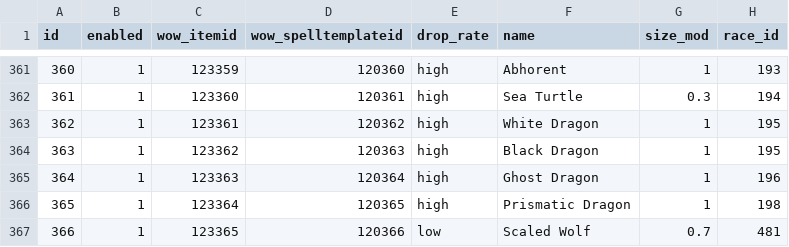
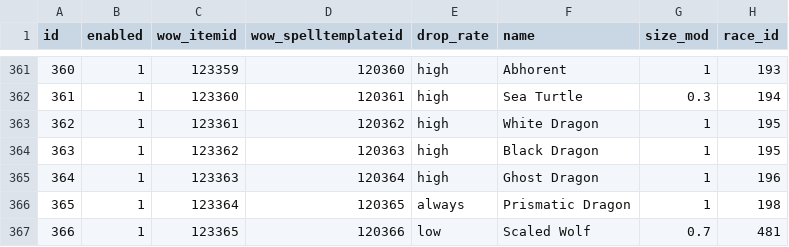
Before and after one commit to NathanHandley/EQWOWConverter, a CSV file: Assets/WorldData/CompanionPetsMap.csv, drawn as a sheet; only a part is shown, gaps mark what is left out; the diff names each change by its address in the sheet, - before the commit and + after, or states it on an @@ line.

Commit message:
Make Karafyrm/Sleeper always drop the companion

```diff
--- a/Assets/WorldData/CompanionPetsMap.csv
+++ b/Assets/WorldData/CompanionPetsMap.csv
-E366 (drop_rate): high
+E366 (drop_rate): always
```
Also changed, not shown: 3 other files.
